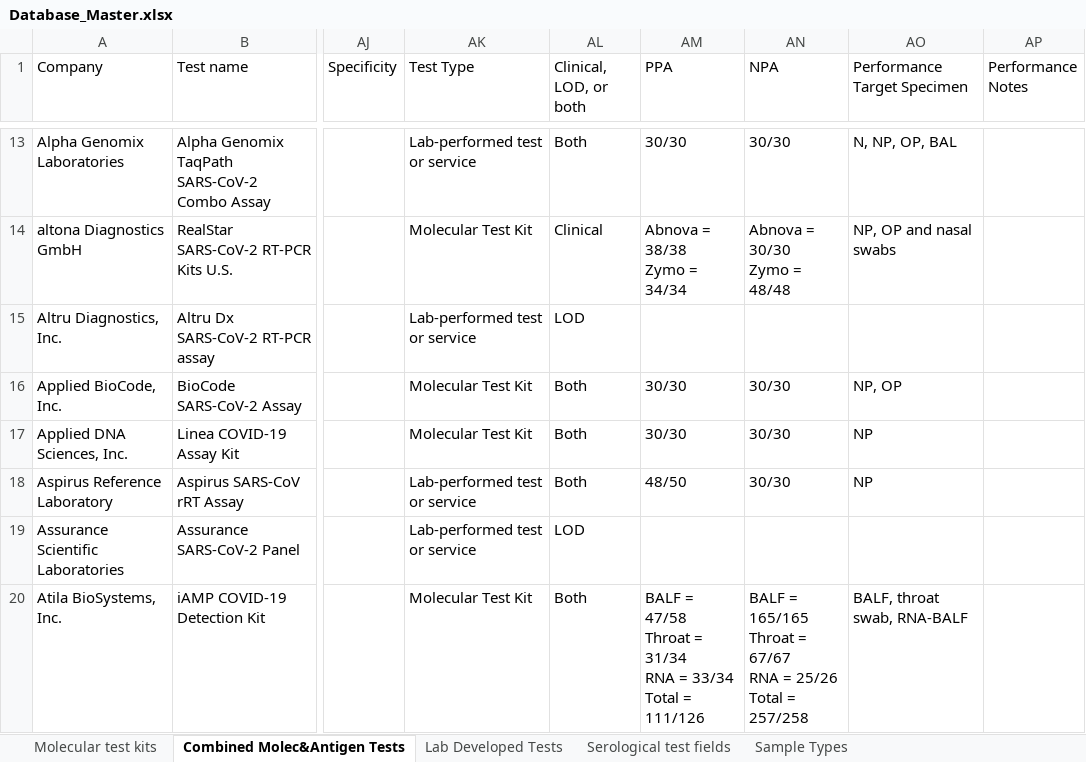
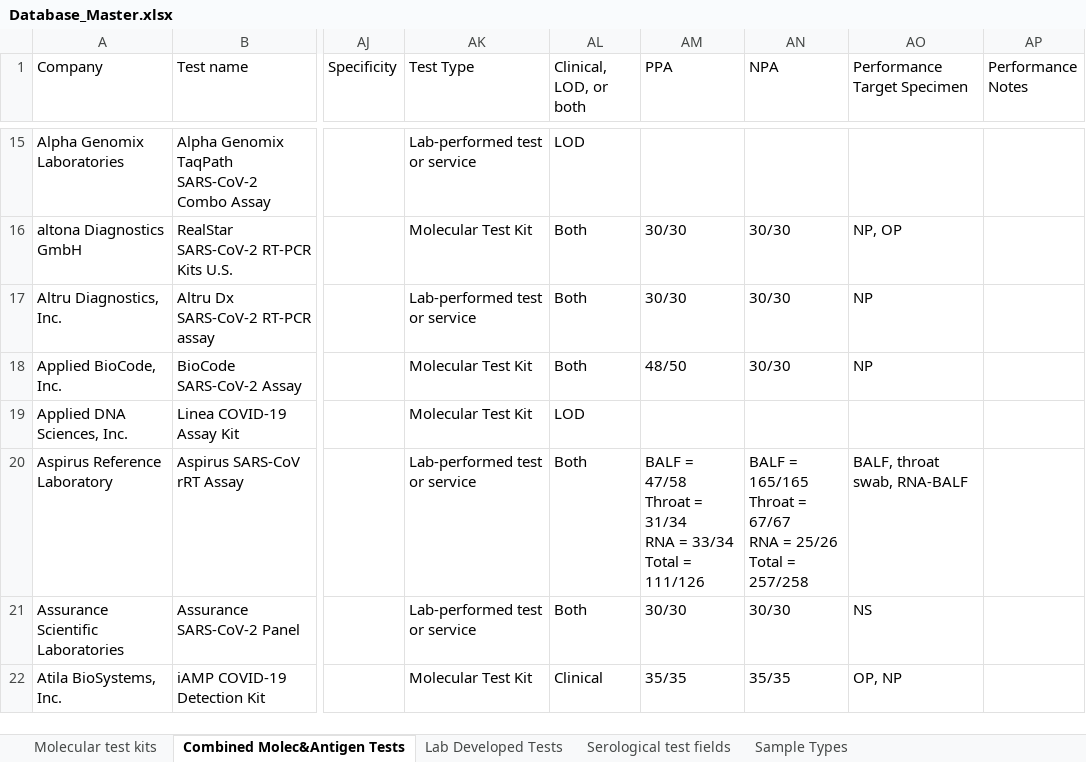
Before and after one commit to BNext-IQT/covid-test-db, an Excel workbook: scraper/Database_Master.xlsx, sheet Combined Molec&Antigen Tests, drawn as a sheet; only a part is shown, gaps mark what is left out; values as stored, in another font and other column widths than the file's, no cell formats; table styles not drawn; addresses are those after the commit; ↵ is a line break in a cell; the diff covers the shown part only; the diff names each change by its address in the sheet, - before the commit and + after, or states it on an @@ line.

```diff
--- a/scraper/Database_Master.xlsx (sheet Combined Molec&Antigen Tests)
+++ b/scraper/Database_Master.xlsx (sheet Combined Molec&Antigen Tests)
-AL15 (Clinical, LOD, or both): Both
+AL15 (Clinical, LOD, or both): LOD
-AM15 (PPA): 30/30
+AM15 (PPA): (empty)
-AN15 (NPA): 30/30
+AN15 (NPA): (empty)
-AO15 (Performance Target Specimen): N, NP, OP, BAL
+AO15 (Performance Target Specimen): (empty)
-AL16 (Clinical, LOD, or both): Clinical
+AL16 (Clinical, LOD, or both): Both
-AM16 (PPA): Abnova = 38/38 ↵ Zymo = 34/34
+AM16 (PPA): 30/30
-AN16 (NPA): Abnova = 30/30 ↵ Zymo = 48/48
+AN16 (NPA): 30/30
-AO16 (Performance Target Specimen): NP, OP and nasal swabs
+AO16 (Performance Target Specimen): NP, OP
-AL17 (Clinical, LOD, or both): LOD
+AL17 (Clinical, LOD, or both): Both
-AM17 (PPA): (empty)
+AM17 (PPA): 30/30
-AN17 (NPA): (empty)
+AN17 (NPA): 30/30
-AO17 (Performance Target Specimen): (empty)
+AO17 (Performance Target Specimen): NP
-AM18 (PPA): 30/30
+AM18 (PPA): 48/50
-AO18 (Performance Target Specimen): NP, OP
+AO18 (Performance Target Specimen): NP
-AL19 (Clinical, LOD, or both): Both
+AL19 (Clinical, LOD, or both): LOD
-AM19 (PPA): 30/30
+AM19 (PPA): (empty)
-AN19 (NPA): 30/30
+AN19 (NPA): (empty)
-AO19 (Performance Target Specimen): NP
+AO19 (Performance Target Specimen): (empty)
-AM20 (PPA): 48/50
+AM20 (PPA): BALF = 47/58 ↵ Throat = 31/34 ↵ RNA = 33/34 ↵ Total = 111/126
-AN20 (NPA): 30/30
+AN20 (NPA): BALF = 165/165 ↵ Throat = 67/67 ↵ RNA = 25/26 ↵ Total = 257/258
-AO20 (Performance Target Specimen): NP
+AO20 (Performance Target Specimen): BALF, throat swab, RNA-BALF
-AL21 (Clinical, LOD, or both): LOD
+AL21 (Clinical, LOD, or both): Both
-AM21 (PPA): (empty)
+AM21 (PPA): 30/30
-AN21 (NPA): (empty)
+AN21 (NPA): 30/30
-AO21 (Performance Target Specimen): (empty)
+AO21 (Performance Target Specimen): NS
-AL22 (Clinical, LOD, or both): Both
+AL22 (Clinical, LOD, or both): Clinical
-AM22 (PPA): BALF = 47/58 ↵ Throat = 31/34 ↵ RNA = 33/34 ↵ Total = 111/126
+AM22 (PPA): 35/35
-AN22 (NPA): BALF = 165/165 ↵ Throat = 67/67 ↵ RNA = 25/26 ↵ Total = 257/258
+AN22 (NPA): 35/35
-AO22 (Performance Target Specimen): BALF, throat swab, RNA-BALF
+AO22 (Performance Target Specimen): OP, NP
```
Also changed, not shown: 20 added rows, 7 removed rows and 800 edited cells elsewhere in this sheet, cell formats.
